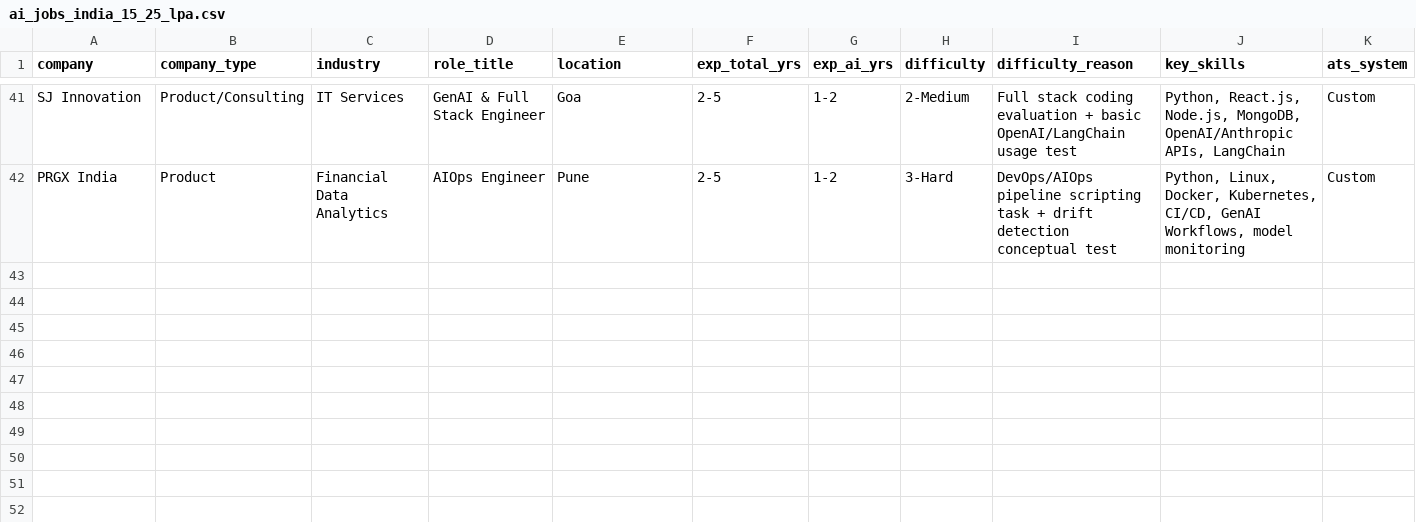
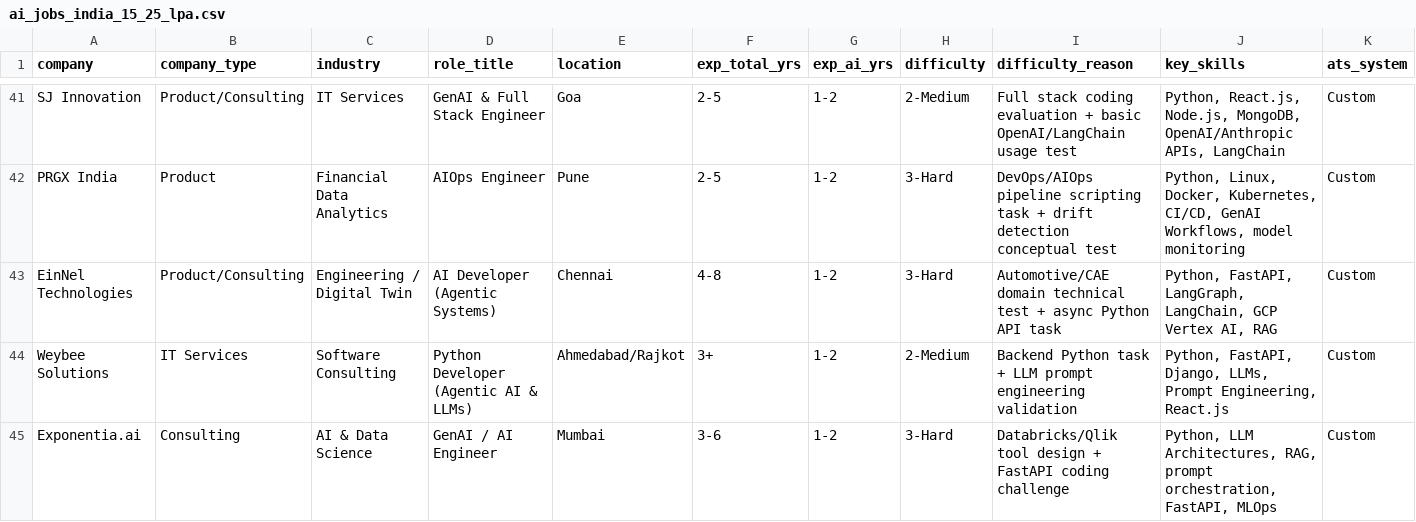
Before and after one commit to YashRL/Resume_Factory, a CSV file: ai_jobs_india_15_25_lpa.csv, drawn as a sheet; only a part is shown, gaps mark what is left out; rows hold the shown columns only; the diff names each change by its address in the sheet, - before the commit and + after, or states it on an @@ line.

Commit message:
docs: add EinNel Technologies, Weybee Solutions, and Exponentia.ai to mid-pay tracker

```diff
--- a/ai_jobs_india_15_25_lpa.csv
+++ b/ai_jobs_india_15_25_lpa.csv
+row 43: EinNel Technologies | Product/Consulting | Engineering / Digital Twin | AI Developer (Agentic Systems) | Chennai | 4-8 | 1-2 | 3-Hard | Automotive/CAE domain technical test + async Python API task | Python, FastAPI, LangGraph, LangChain, GCP Vertex AI, RAG | Custom
+row 44: Weybee Solutions | IT Services | Software Consulting | Python Developer (Agentic AI & LLMs) | Ahmedabad/Rajkot | 3+ | 1-2 | 2-Medium | Backend Python task + LLM prompt engineering validation | Python, FastAPI, Django, LLMs, Prompt Engineering, React.js | Custom
+row 45: Exponentia.ai | Consulting | AI & Data Science | GenAI / AI Engineer | Mumbai | 3-6 | 1-2 | 3-Hard | Databricks/Qlik tool design + FastAPI coding challenge | Python, LLM Architectures, RAG, prompt orchestration, FastAPI, MLOps | Custom
```
